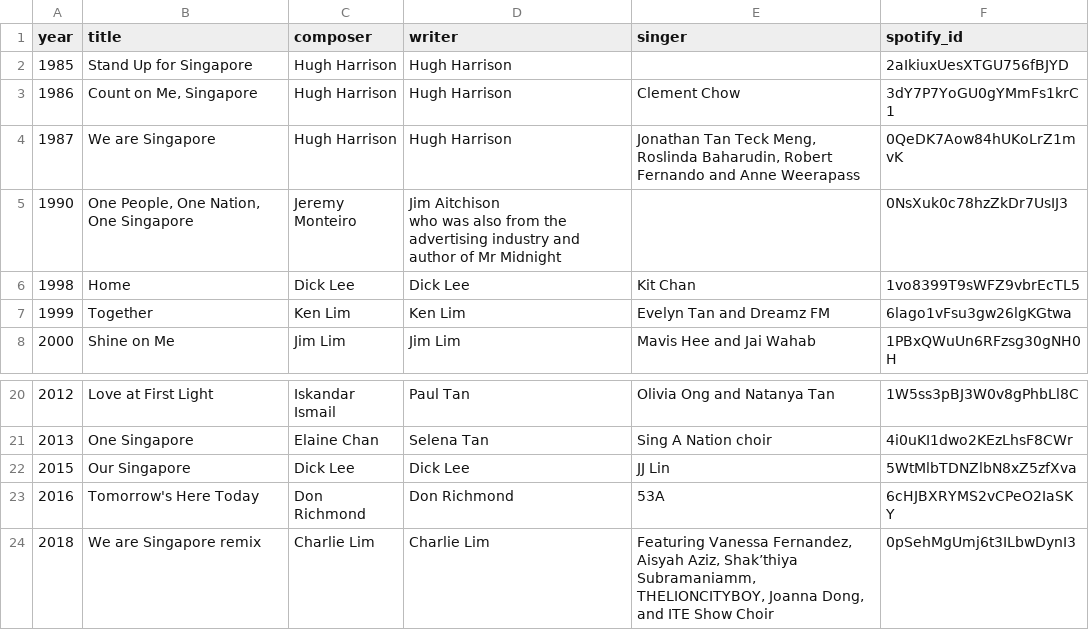
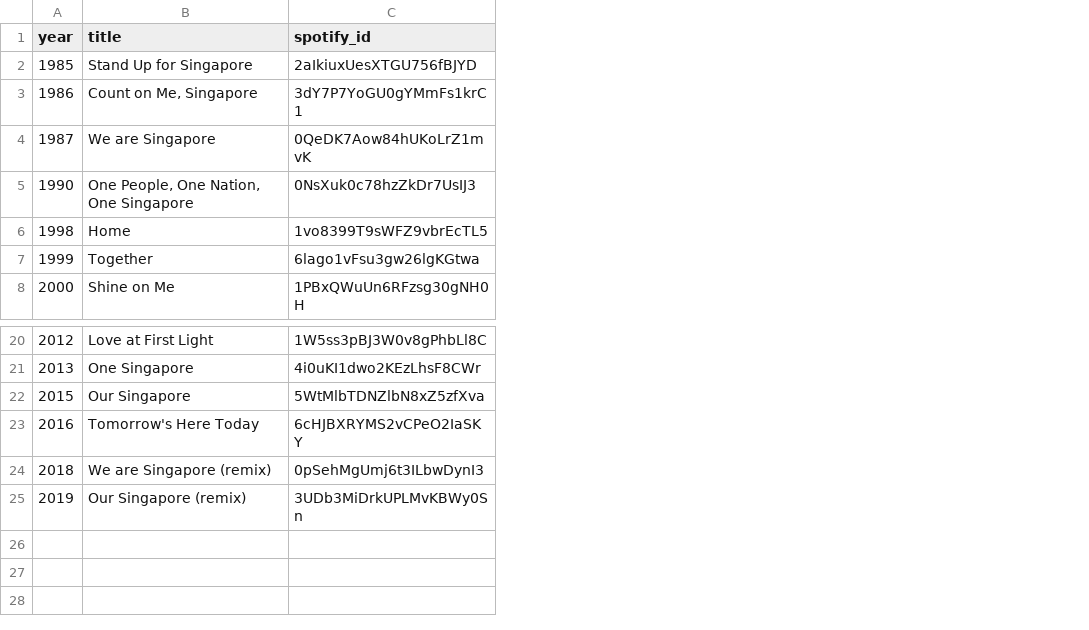
Before and after one commit to sujinleeme/ndp-songs-analysis, a CSV file: spotify-id.csv, drawn as a sheet; only a part is shown, gaps mark what is left out; removed rows and columns are numbered as before the commit, all else as after; ↵ is a line break in a cell; the diff names each change by its address in the sheet, - before the commit and + after, or states it on an @@ line.

```diff
--- a/spotify-id.csv
+++ b/spotify-id.csv
-column C (composer), rows 2-8: Hugh Harrison | Hugh Harrison | Hugh Harrison | Jeremy Monteiro | Dick Lee | Ken Lim | Jim Lim; rows 20-24: Iskandar Ismail | Elaine Chan | Dick Lee | Don Richmond | Charlie Lim
-column D (writer), rows 2-8: Hugh Harrison | Hugh Harrison | Hugh Harrison | Jim Aitchison ↵ who was also from the advertising industry and author of Mr Midnight | Dick Lee | Ken Lim | Jim Lim; rows 20-24: Paul Tan | Selena Tan | Dick Lee | Don Richmond | Charlie Lim
-column E (singer), rows 3-8: Clement Chow | Jonathan Tan Teck Meng, Roslinda Baharudin, Robert Fernando and Anne Weerapass |  | Kit Chan | Evelyn Tan and Dreamz FM | Mavis Hee and Jai Wahab; rows 20-24: Olivia Ong and Natanya Tan | Sing A Nation choir | JJ Lin | 53A | Featuring Vanessa Fernandez, Aisyah Aziz, Shak’thiya Subramaniamm, THELIONCITYBOY, Joanna Dong, and ITE Show Choir
-B24 (title): We are Singapore remix
+B24 (title): We are Singapore (remix)
+row 25: 2019 | Our Singapore (remix) | 3UDb3MiDrkUPLMvKBWy0Sn
```
Also changed, not shown: 3 other files.
